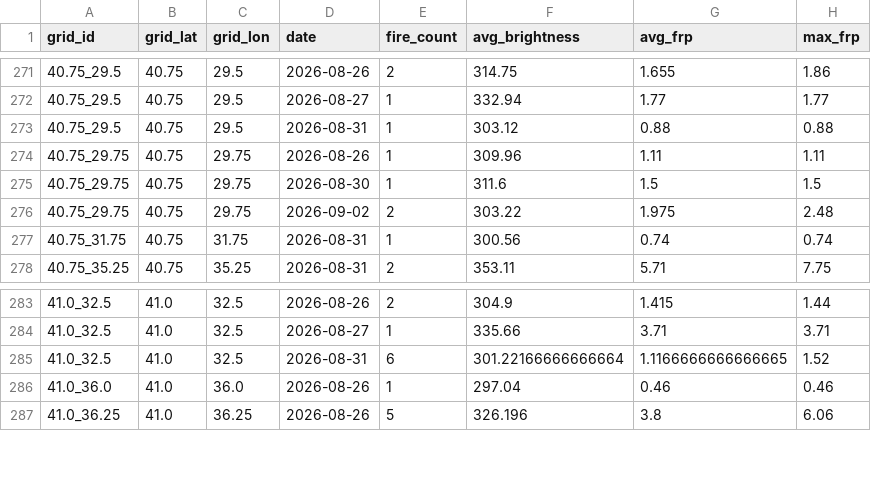
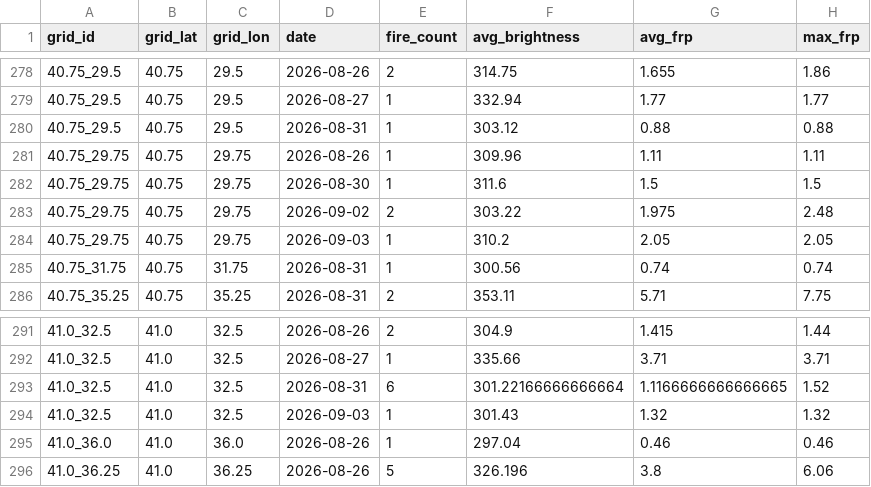
Before and after one commit to pelsingunduz/Turkey_Wildfire_Detection, a CSV file: data/processed/daily_grid_summary.csv, drawn as a sheet; only a part is shown, gaps mark what is left out; the diff covers the shown part only.

```diff
--- a/data/processed/daily_grid_summary.csv
+++ b/data/processed/daily_grid_summary.csv
@@ -276,2 +283,3 @@ grid_id,grid_lat,grid_lon,date,fire_count,avg_brightness,avg_frp,max_frp
 40.75_29.75,40.75,29.75,2026-09-02,2,303.22,1.975,2.48
+40.75_29.75,40.75,29.75,2026-09-03,1,310.2,2.05,2.05
 40.75_31.75,40.75,31.75,2026-08-31,1,300.56,0.74,0.74
@@ -285,2 +293,3 @@ grid_id,grid_lat,grid_lon,date,fire_count,avg_brightness,avg_frp,max_frp
 41.0_32.5,41.0,32.5,2026-08-31,6,301.22166666666664,1.1166666666666665,1.52
+41.0_32.5,41.0,32.5,2026-09-03,1,301.43,1.32,1.32
 41.0_36.0,41.0,36.0,2026-08-26,1,297.04,0.46,0.46
```
Also changed, not shown: 7 added rows elsewhere in this file, data/processed/anomaly_results.csv, 9 other files.
